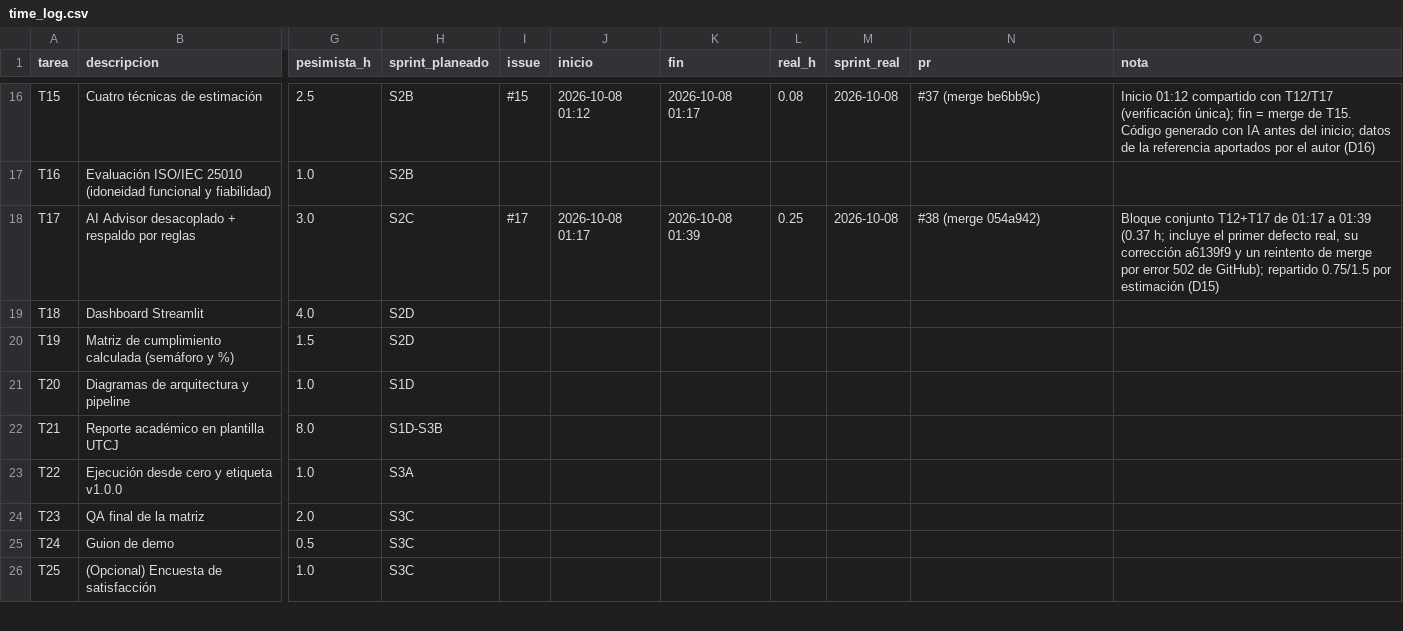
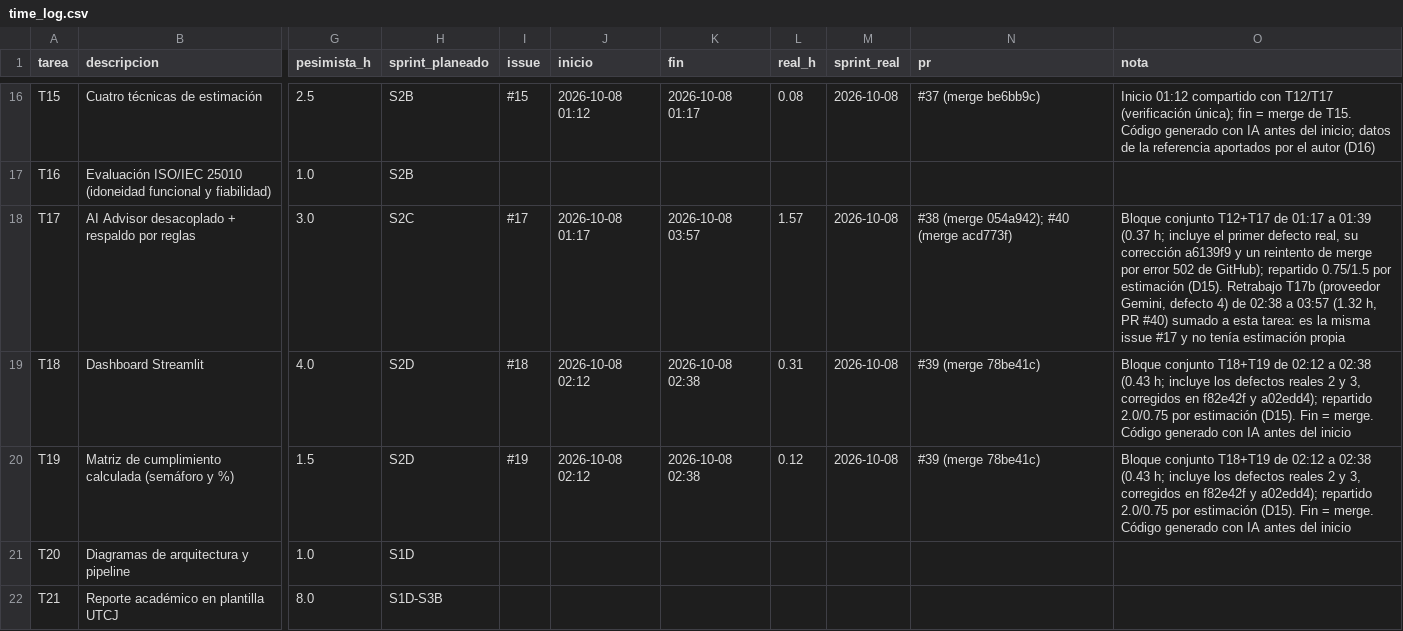
Before and after one commit to TaikoVC/qualityops-ai, a CSV file: data/time_log.csv, drawn as a sheet; only a part is shown, gaps mark what is left out; the shorter side is filled out with more unchanged rows; the diff names each change by its address in the sheet, - before the commit and + after, or states it on an @@ line.

```diff
--- a/data/time_log.csv
+++ b/data/time_log.csv
-K18 (fin): 2026-10-08 01:39
+K18 (fin): 2026-10-08 03:57
-L18 (real_h): 0.25
+L18 (real_h): 1.57
-N18 (pr): #38 (merge 054a942)
+N18 (pr): #38 (merge 054a942); #40 (merge acd773f)
-O18 (nota): …por estimación (D15)
+O18 (nota): …por estimación (D15). Retrabajo T17b (proveedor Gemini, defecto 4) de 02:38 a 03:57 (1.32 h, PR #40) sumado a esta tarea: es la misma issue #17 y no tenía estimación propia
-I19 (issue): (empty)
+I19 (issue): #18
-J19:J20 (inicio): (empty)
+J19:J20 (inicio): 2026-10-08 02:12
-K19:K20 (fin): (empty)
+K19:K20 (fin): 2026-10-08 02:38
-L19 (real_h): (empty)
+L19 (real_h): 0.31
-M19:M20 (sprint_real): (empty)
+M19:M20 (sprint_real): 2026-10-08
-N19:N20 (pr): (empty)
+N19:N20 (pr): #39 (merge 78be41c)
-O19:O20 (nota): (empty)
+O19:O20 (nota): Bloque conjunto T18+T19 de 02:12 a 02:38 (0.43 h; incluye los defectos reales 2 y 3, corregidos en f82e42f y a02edd4); repartido 2.0/0.75 por estimación (D15). Fin = merge. Código generado con IA antes del inicio
-I20 (issue): (empty)
+I20 (issue): #19
-L20 (real_h): (empty)
+L20 (real_h): 0.12
```
Also changed, not shown: 8 other files.
